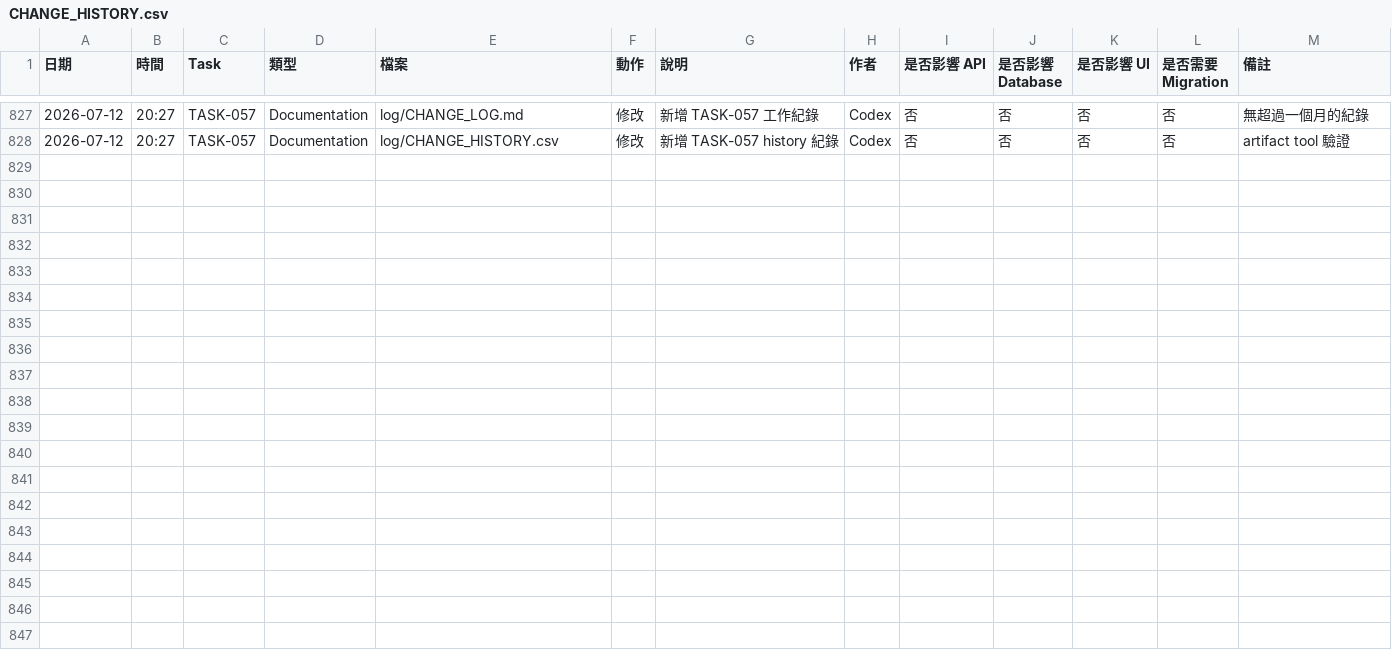
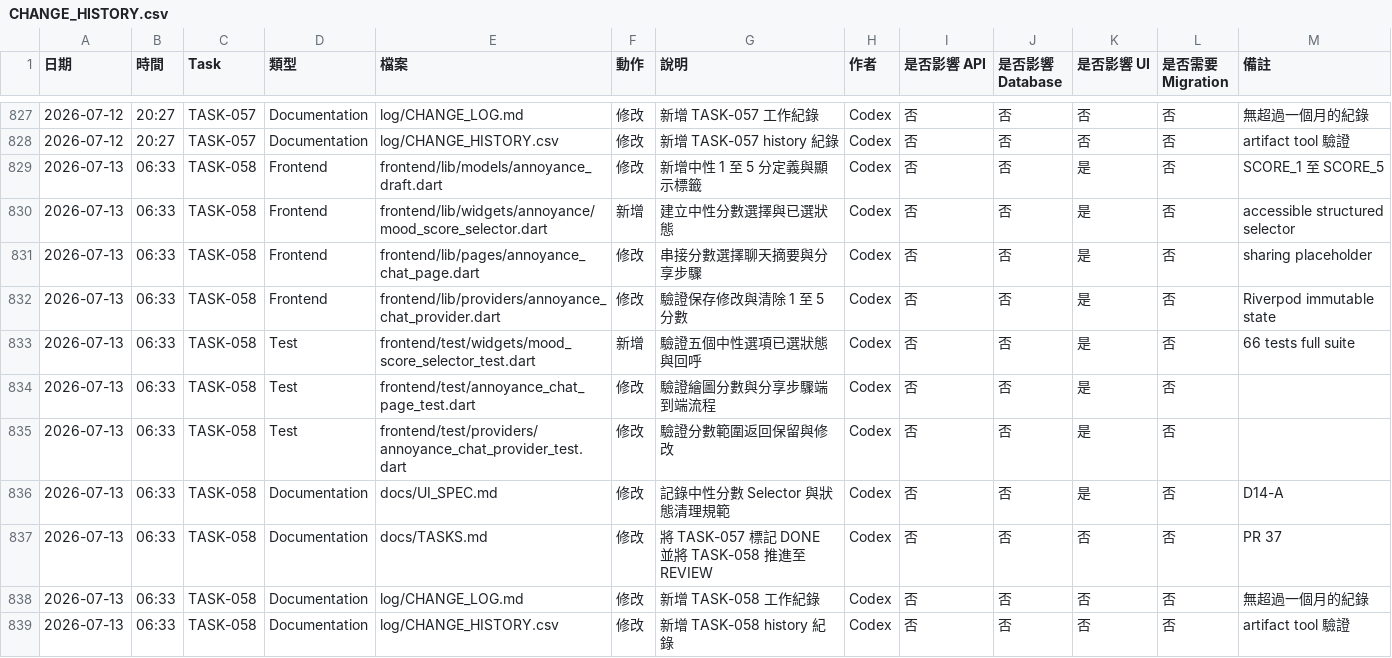
Before and after one commit to LinWeiChun/monsters, a CSV file: log/CHANGE_HISTORY.csv, drawn as a sheet; only a part is shown, gaps mark what is left out; the diff names each change by its address in the sheet, - before the commit and + after, or states it on an @@ line.

Commit message:
feat(annoyance): add mood score selector

```diff
--- a/log/CHANGE_HISTORY.csv
+++ b/log/CHANGE_HISTORY.csv
+row 829: 2026-07-13 | 06:33 | TASK-058 | Frontend | frontend/lib/models/annoyance_draft.dart | 修改 | 新增中性 1 至 5 分定義與顯示標籤 | Codex | 否 | 否 | 是 | 否 | SCORE_1 至 SCORE_5
+row 830: 2026-07-13 | 06:33 | TASK-058 | Frontend | frontend/lib/widgets/annoyance/mood_score_selector.dart | 新增 | 建立中性分數選擇與已選狀態 | Codex | 否 | 否 | 是 | 否 | accessible structured selector
+row 831: 2026-07-13 | 06:33 | TASK-058 | Frontend | frontend/lib/pages/annoyance_chat_page.dart | 修改 | 串接分數選擇聊天摘要與分享步驟 | Codex | 否 | 否 | 是 | 否 | sharing placeholder
+row 832: 2026-07-13 | 06:33 | TASK-058 | Frontend | frontend/lib/providers/annoyance_chat_provider.dart | 修改 | 驗證保存修改與清除 1 至 5 分數 | Codex | 否 | 否 | 是 | 否 | Riverpod immutable state
+row 833: 2026-07-13 | 06:33 | TASK-058 | Test | frontend/test/widgets/mood_score_selector_test.dart | 新增 | 驗證五個中性選項已選狀態與回呼 | Codex | 否 | 否 | 是 | 否 | 66 tests full suite
+row 834: 2026-07-13 | 06:33 | TASK-058 | Test | frontend/test/annoyance_chat_page_test.dart | 修改 | 驗證繪圖分數與分享步驟端到端流程 | Codex | 否 | 否 | 是 | 否
+row 835: 2026-07-13 | 06:33 | TASK-058 | Test | frontend/test/providers/annoyance_chat_provider_test.dart | 修改 | 驗證分數範圍返回保留與修改 | Codex | 否 | 否 | 是 | 否
+row 836: 2026-07-13 | 06:33 | TASK-058 | Documentation | docs/UI_SPEC.md | 修改 | 記錄中性分數 Selector 與狀態清理規範 | Codex | 否 | 否 | 是 | 否 | D14-A
+row 837: 2026-07-13 | 06:33 | TASK-058 | Documentation | docs/TASKS.md | 修改 | 將 TASK-057 標記 DONE 並將 TASK-058 推進至 REVIEW | Codex | 否 | 否 | 否 | 否 | PR 37
+row 838: 2026-07-13 | 06:33 | TASK-058 | Documentation | log/CHANGE_LOG.md | 修改 | 新增 TASK-058 工作紀錄 | Codex | 否 | 否 | 否 | 否 | 無超過一個月的紀錄
+row 839: 2026-07-13 | 06:33 | TASK-058 | Documentation | log/CHANGE_HISTORY.csv | 修改 | 新增 TASK-058 history 紀錄 | Codex | 否 | 否 | 否 | 否 | artifact tool 驗證
```
Also changed, not shown: 10 other files.
